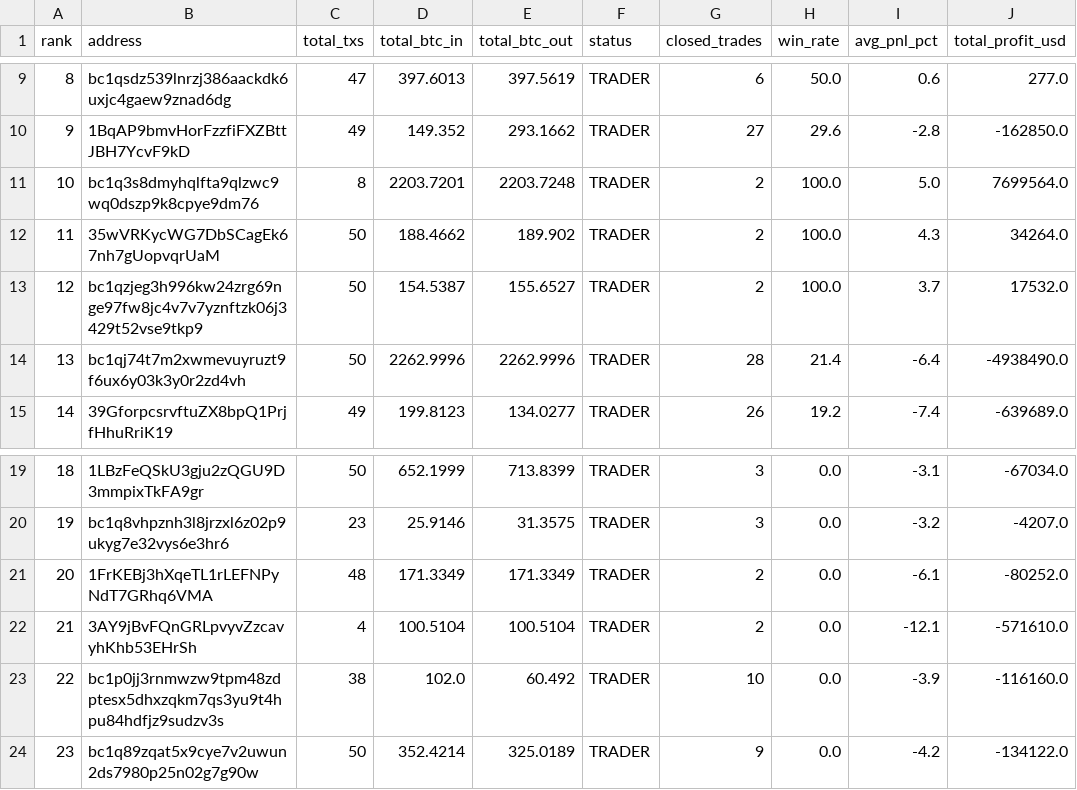
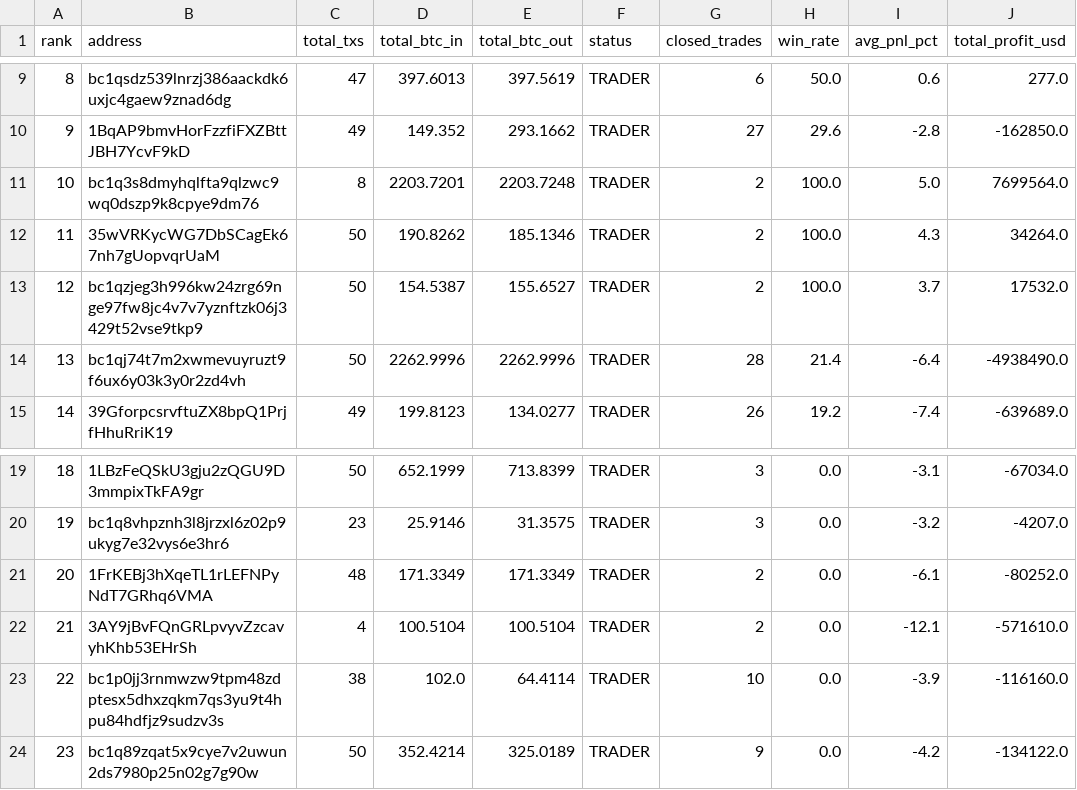
Before and after one commit to nierozgarniety/grubasy-tracker, a CSV file: grubasy_ranking.csv, drawn as a sheet; only a part is shown, gaps mark what is left out; the diff names each change by its address in the sheet, - before the commit and + after, or states it on an @@ line.

Commit message:
Update 2026-06-21 17:31 UTC

```diff
--- a/grubasy_ranking.csv
+++ b/grubasy_ranking.csv
-D12 (total_btc_in): 188.4662
+D12 (total_btc_in): 190.8262
-E12 (total_btc_out): 189.902
+E12 (total_btc_out): 185.1346
-E23 (total_btc_out): 60.492
+E23 (total_btc_out): 64.4114
```
